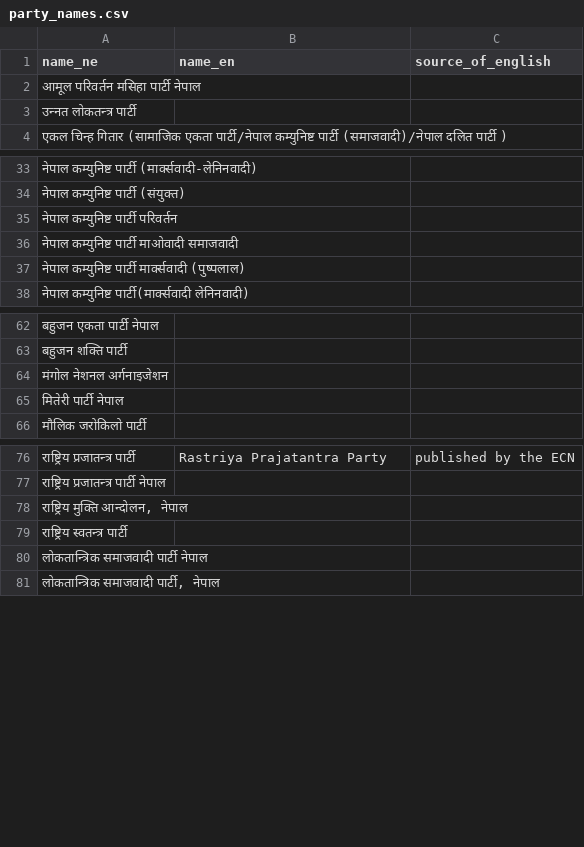
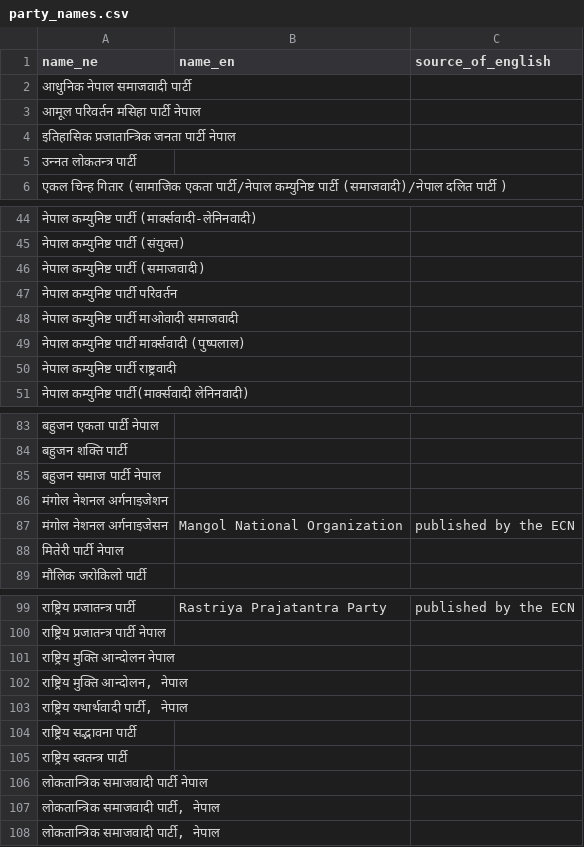
Before and after one commit to indragiri-ai/Nepal_data_base_project, a CSV file: reference/ecn/party_names.csv, drawn as a sheet; only a part is shown, gaps mark what is left out; the diff covers the shown part only.

```diff
--- a/reference/ecn/party_names.csv
+++ b/reference/ecn/party_names.csv
@@ -1,3 +1,5 @@
 name_ne,name_en,source_of_english
+आधुनिक नेपाल समाजवादी पार्टी,,
 आमूल परिवर्तन मसिहा पार्टी नेपाल,,
+इतिहासिक प्रजातान्त्रिक जनता पार्टी नेपाल,,
 उन्‍नत लोकतन्त्र पार्टी,,
@@ -34,2 +45,3 @@ name_ne,name_en,source_of_english
 नेपाल कम्युनिष्ट पार्टी (संयुक्त),,
+नेपाल कम्युनिष्ट पार्टी (समाजवादी),,
 नेपाल कम्युनिष्ट पार्टी परिवर्तन,,
@@ -37,2 +49,3 @@ name_ne,name_en,source_of_english
 नेपाल कम्युनिष्ट पार्टी मार्क्सवादी (पुष्पलाल),,
+नेपाल कम्युनिष्ट पार्टी राष्ट्रवादी,,
 नेपाल कम्युनिष्ट पार्टी(मार्क्सवादी लेनिनवादी),,
@@ -63,3 +84,5 @@ name_ne,name_en,source_of_english
 बहुजन शक्ति पार्टी,,
+बहुजन समाज पार्टी नेपाल,,
 मंगोल नेशनल अर्गनाइजेशन,,
+मंगोल नेशनल अर्गनाइजेसन,Mangol National Organization,published by the ECN
 मितेरी पार्टी नेपाल,,
@@ -77,5 +100,9 @@ name_ne,name_en,source_of_english
 राष्ट्रिय प्रजातन्त्र पार्टी नेपाल,,
+राष्ट्रिय मुक्ति आन्दोलन नेपाल,,
 "राष्ट्रिय मुक्ति आन्दोलन, नेपाल",,
+"राष्ट्रिय यथार्थवादी  पार्टी, नेपाल",,
+राष्ट्रिय सद्भावना पार्टी,,
 राष्ट्रिय स्वतन्त्र पार्टी,,
 लोकतान्त्रिक समाजवादी पार्टी नेपाल,,
+"लोकतान्त्रिक समाजवादी पार्टी, नेपाल",,
 "लोकतान्त्रिक समाजवादी पार्टी, नेपाल  ",,
```
Also changed, not shown: 22 added rows elsewhere in this file, db/seeds/indicators_election.csv, 6 other files.
